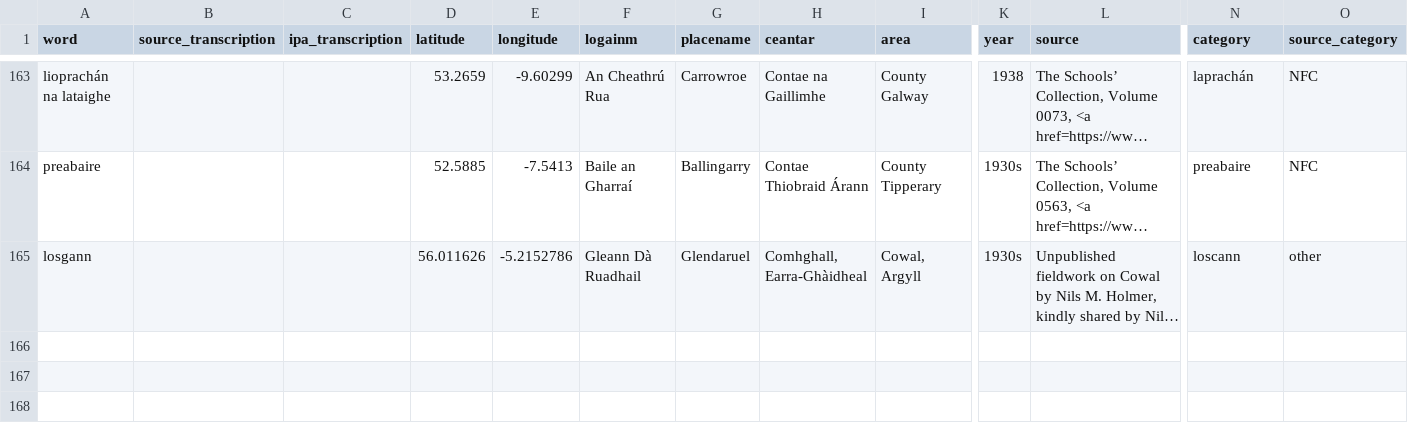
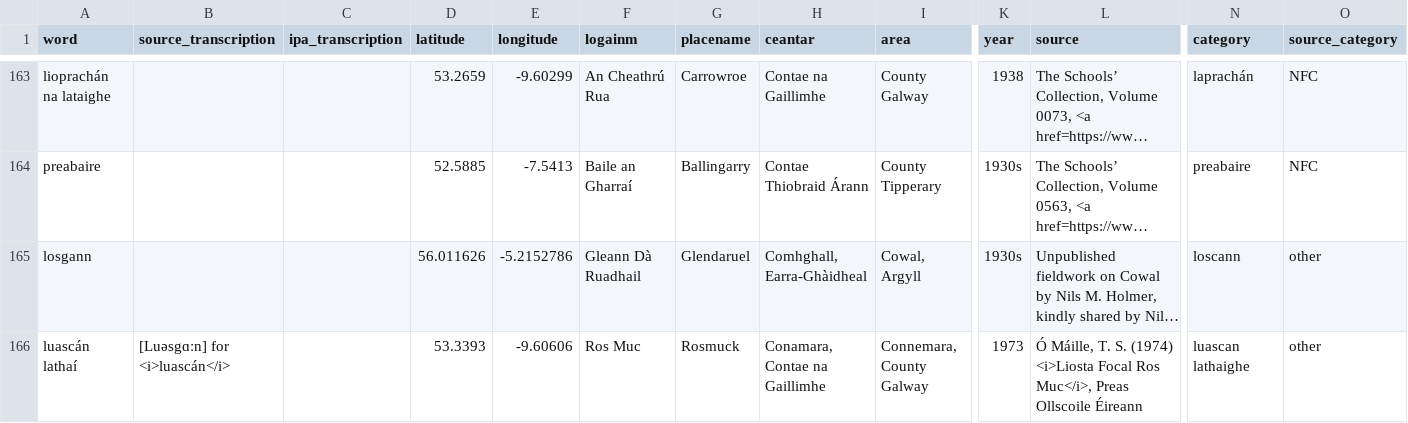
Before and after one commit to lochsh/mclaug, a CSV file: content/images/froganna/data.csv, drawn as a sheet; only a part is shown, gaps mark what is left out; long unchanged cells end in …; rows hold the shown columns only; the diff covers the shown part only; the diff names each change by its address in the sheet, - before the commit and + after, or states it on an @@ line.

Commit message:
ros muc updates

```diff
--- a/content/images/froganna/data.csv
+++ b/content/images/froganna/data.csv
+row 166: luascán lathaí | [Luəsgɑːn] for <i>luascán</i> |  | 53.3393 | -9.60606 | Ros Muc | Rosmuck | Conamara, Contae na Gaillimhe | Connemara, County Galway | 1973 | Ó Máille, T. S. (1974) <i>Liosta Focal Ros Muc</i>, Preas Ollscoile Éireann | luascan lathaighe | other
```
Also changed, not shown: 1 added row and 1 edited cell elsewhere in this file.
